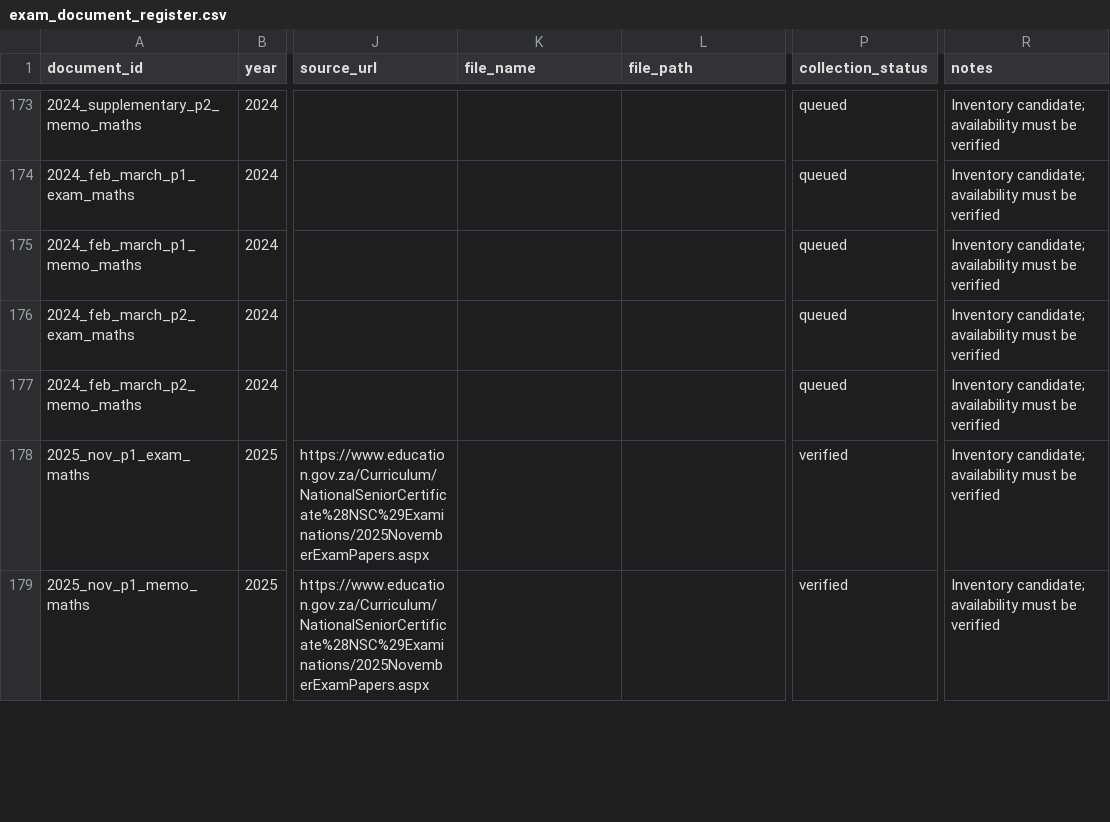
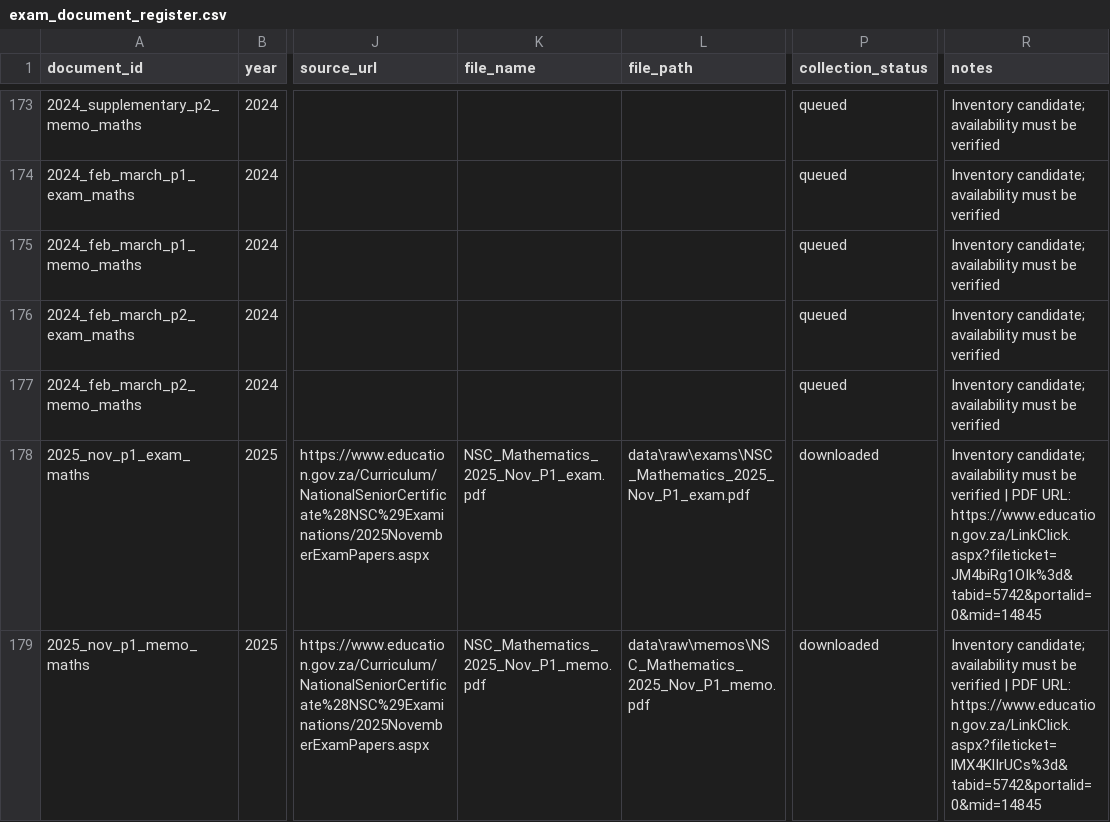
Before and after one commit to x892-boarberge/Matric-Maths-Exam-Intelligence, a CSV file: data/metadata/exam_document_register.csv, drawn as a sheet; only a part is shown, gaps mark what is left out; the diff covers the shown part only; the diff names each change by its address in the sheet, - before the commit and + after, or states it on an @@ line.

Commit message:
first data collection all exams papers downloaded and verified

```diff
--- a/data/metadata/exam_document_register.csv
+++ b/data/metadata/exam_document_register.csv
-K178 (file_name): (empty)
+K178 (file_name): NSC_Mathematics_2025_Nov_P1_exam.pdf
-L178 (file_path): (empty)
+L178 (file_path): data\raw\exams\NSC_Mathematics_2025_Nov_P1_exam.pdf
-P178:P179 (collection_status): verified
+P178:P179 (collection_status): downloaded
-R178 (notes): …be verified
+R178 (notes): …be verified | PDF URL: https://www.education.gov.za/LinkClick.aspx?fileticket=JM4biRg1OIk%3d&tabid=5742&portalid=0&mid=14845
-K179 (file_name): (empty)
+K179 (file_name): NSC_Mathematics_2025_Nov_P1_memo.pdf
-L179 (file_path): (empty)
+L179 (file_path): data\raw\memos\NSC_Mathematics_2025_Nov_P1_memo.pdf
-R179 (notes): …be verified
+R179 (notes): …be verified | PDF URL: https://www.education.gov.za/LinkClick.aspx?fileticket=lMX4KlIrUCs%3d&tabid=5742&portalid=0&mid=14845
```
Also changed, not shown: 52 edited cells elsewhere in this file, 15 other files.
